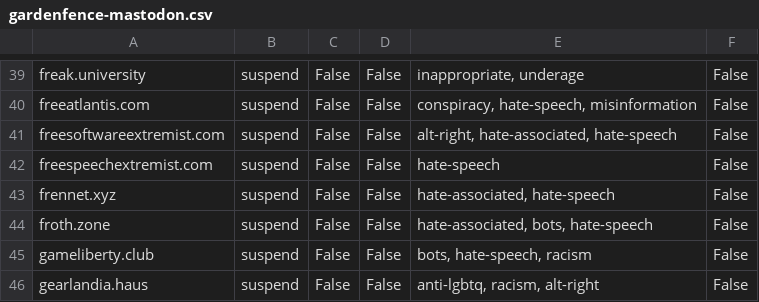
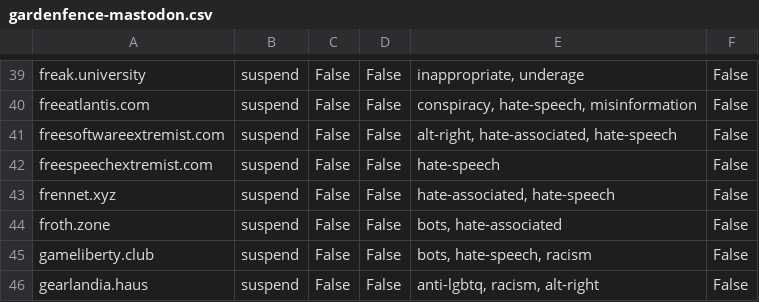
Before and after one commit to gardenfence/blocklist, a CSV file: gardenfence-mastodon.csv, drawn as a sheet; only a part is shown, gaps mark what is left out.

```diff
--- a/gardenfence-mastodon.csv
+++ b/gardenfence-mastodon.csv
@@ -43,3 +43,3 @@ freespeechextremist.com,suspend,False,False,hate-speech,False
 frennet.xyz,suspend,False,False,"hate-associated, hate-speech",False
-froth.zone,suspend,False,False,"hate-associated, bots, hate-speech",False
+froth.zone,suspend,False,False,"bots, hate-associated",False
 gameliberty.club,suspend,False,False,"bots, hate-speech, racism",False
```
Also changed, not shown: gardenfence-fediblocksync.csv, 1 other file.
